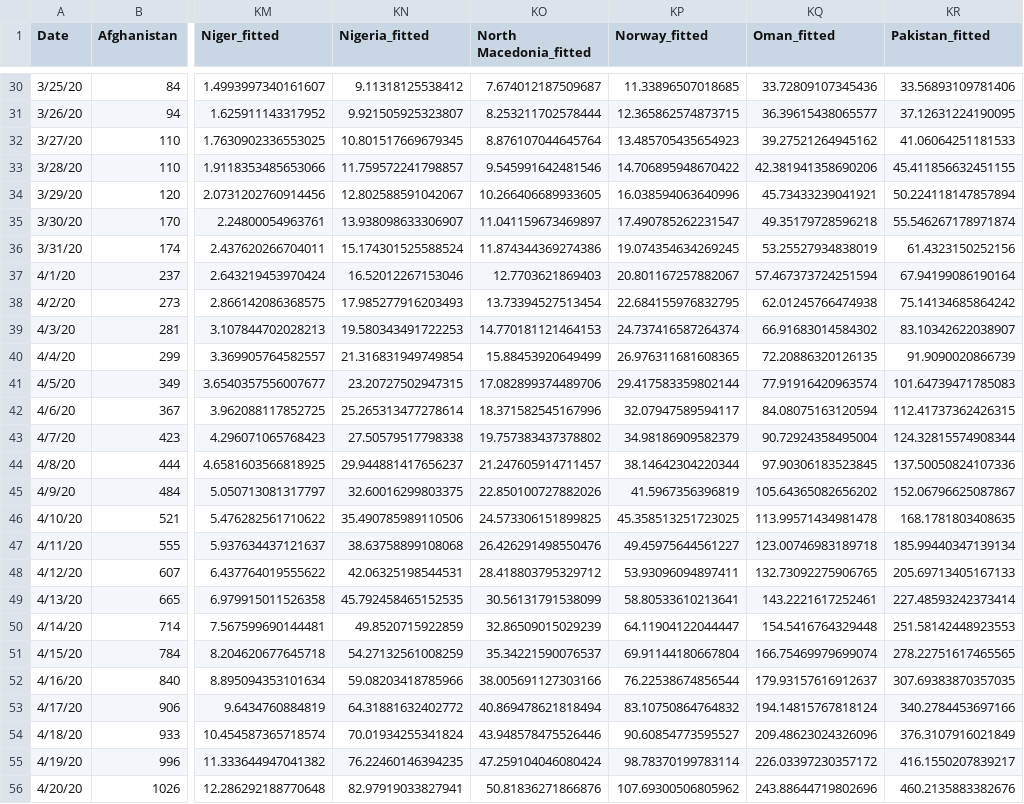
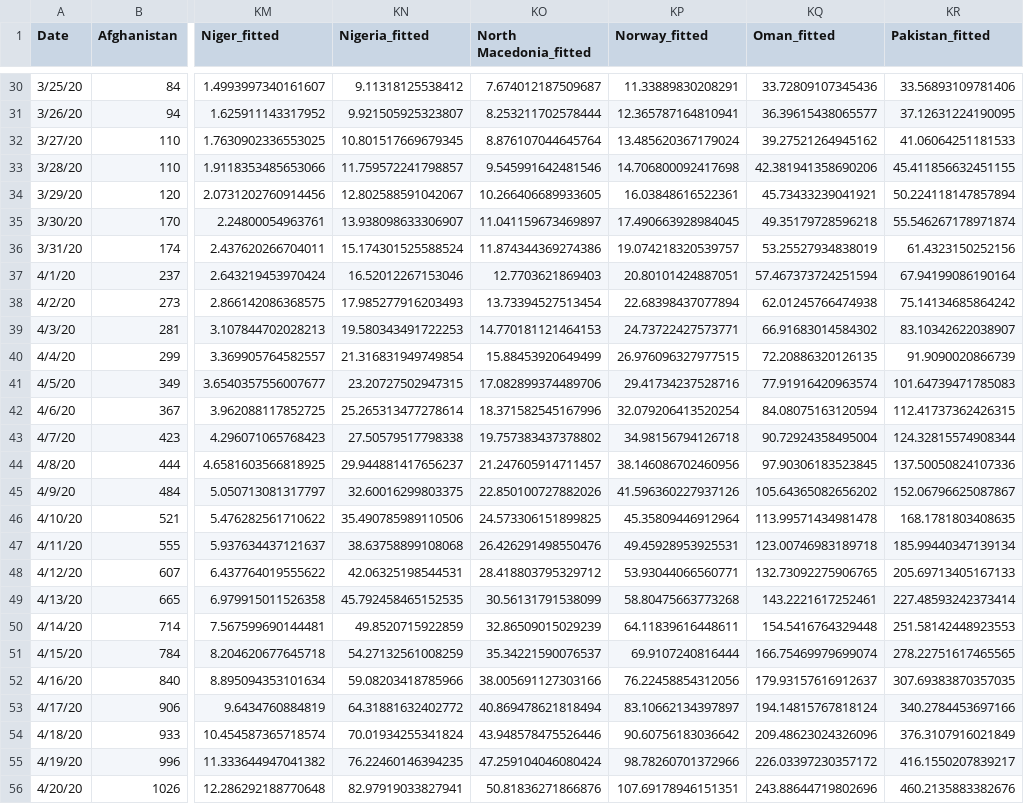
Before and after one commit to vishalrasadiya/IDS_covid-19, a CSV file: data/processed/SIR_calculated.csv, drawn as a sheet; only a part is shown, gaps mark what is left out; the diff covers the shown part only; the diff names each change by its address in the sheet, - before the commit and + after, or states it on an @@ line.

```diff
--- a/data/processed/SIR_calculated.csv
+++ b/data/processed/SIR_calculated.csv
-KP30 (Norway_fitted): 11.33896507018685
+KP30 (Norway_fitted): 11.33889830208291
-KP31 (Norway_fitted): 12.365862574873715
+KP31 (Norway_fitted): 12.365787164810941
-KP32 (Norway_fitted): 13.485705435654923
+KP32 (Norway_fitted): 13.485620367179024
-KP33 (Norway_fitted): 14.706895948670422
+KP33 (Norway_fitted): 14.706800092417698
-KP34 (Norway_fitted): 16.038594063640996
+KP34 (Norway_fitted): 16.03848616522361
-KP35 (Norway_fitted): 17.490785262231547
+KP35 (Norway_fitted): 17.490663928984045
-KP36 (Norway_fitted): 19.074354634269245
+KP36 (Norway_fitted): 19.074218320539757
-KP37 (Norway_fitted): 20.801167257882067
+KP37 (Norway_fitted): 20.80101424887051
-KP38 (Norway_fitted): 22.684155976832795
+KP38 (Norway_fitted): 22.68398437077894
-KP39 (Norway_fitted): 24.737416587264374
+KP39 (Norway_fitted): 24.73722427573771
-KP40 (Norway_fitted): 26.976311681608365
+KP40 (Norway_fitted): 26.976096327977515
-KP41 (Norway_fitted): 29.417583359802144
+KP41 (Norway_fitted): 29.41734237528716
-KP42 (Norway_fitted): 32.07947589594117
+KP42 (Norway_fitted): 32.079206413520254
-KP43 (Norway_fitted): 34.98186909582379
+KP43 (Norway_fitted): 34.98156794126718
-KP44 (Norway_fitted): 38.14642304220344
+KP44 (Norway_fitted): 38.146086702460956
-KP45 (Norway_fitted): 41.5967356396819
+KP45 (Norway_fitted): 41.596360227937126
-KP46 (Norway_fitted): 45.358513251723025
+KP46 (Norway_fitted): 45.35809446912964
-KP47 (Norway_fitted): 49.45975644561227
+KP47 (Norway_fitted): 49.45928953925531
-KP48 (Norway_fitted): 53.93096094897411
+KP48 (Norway_fitted): 53.93044066560771
-KP49 (Norway_fitted): 58.80533610213641
+KP49 (Norway_fitted): 58.80475663773268
-KP50 (Norway_fitted): 64.11904122044447
+KP50 (Norway_fitted): 64.11839616448611
-KP51 (Norway_fitted): 69.91144180667804
+KP51 (Norway_fitted): 69.9107240816444
-KP52 (Norway_fitted): 76.22538674856544
+KP52 (Norway_fitted): 76.22458854312056
-KP53 (Norway_fitted): 83.10750864764832
+KP53 (Norway_fitted): 83.10662134397897
-KP54 (Norway_fitted): 90.60854773595527
+KP54 (Norway_fitted): 90.60756183036642
-KP55 (Norway_fitted): 98.78370199783114
+KP55 (Norway_fitted): 98.78260701372966
-KP56 (Norway_fitted): 107.69300506805962
+KP56 (Norway_fitted): 107.69178946151351
```
Also changed, not shown: 133 edited cells elsewhere in this file, data/raw/NPGEO/GER_state_data.csv, 2 other files.
